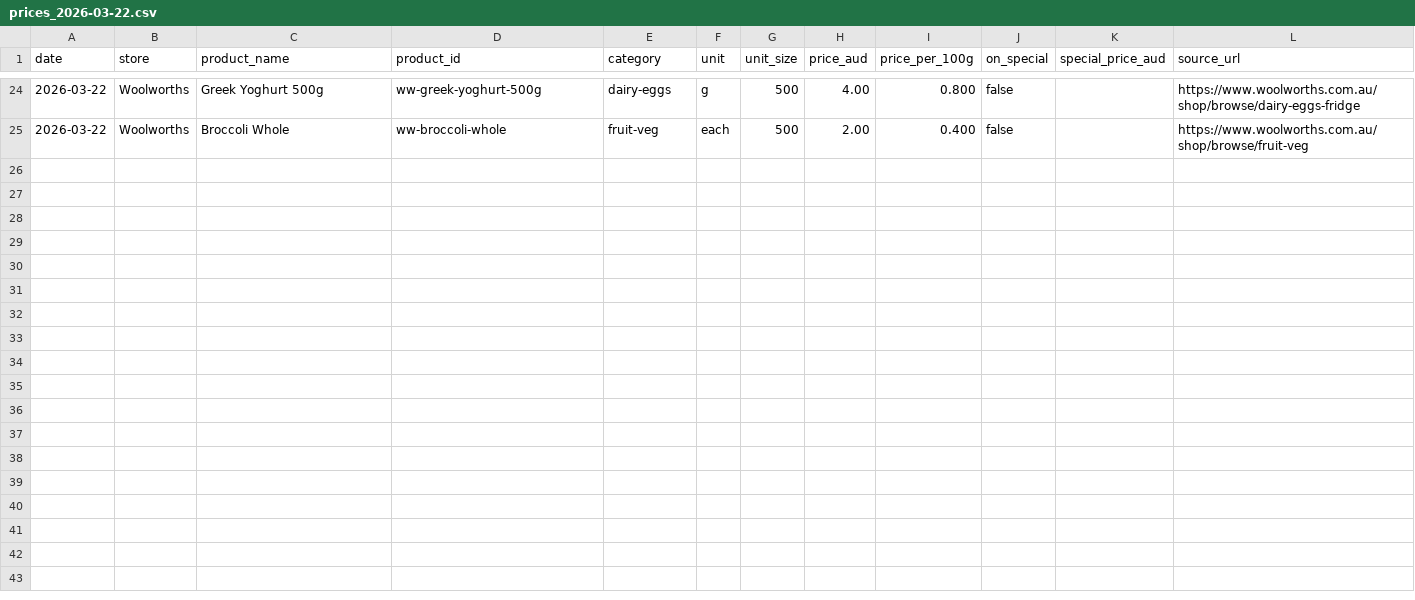
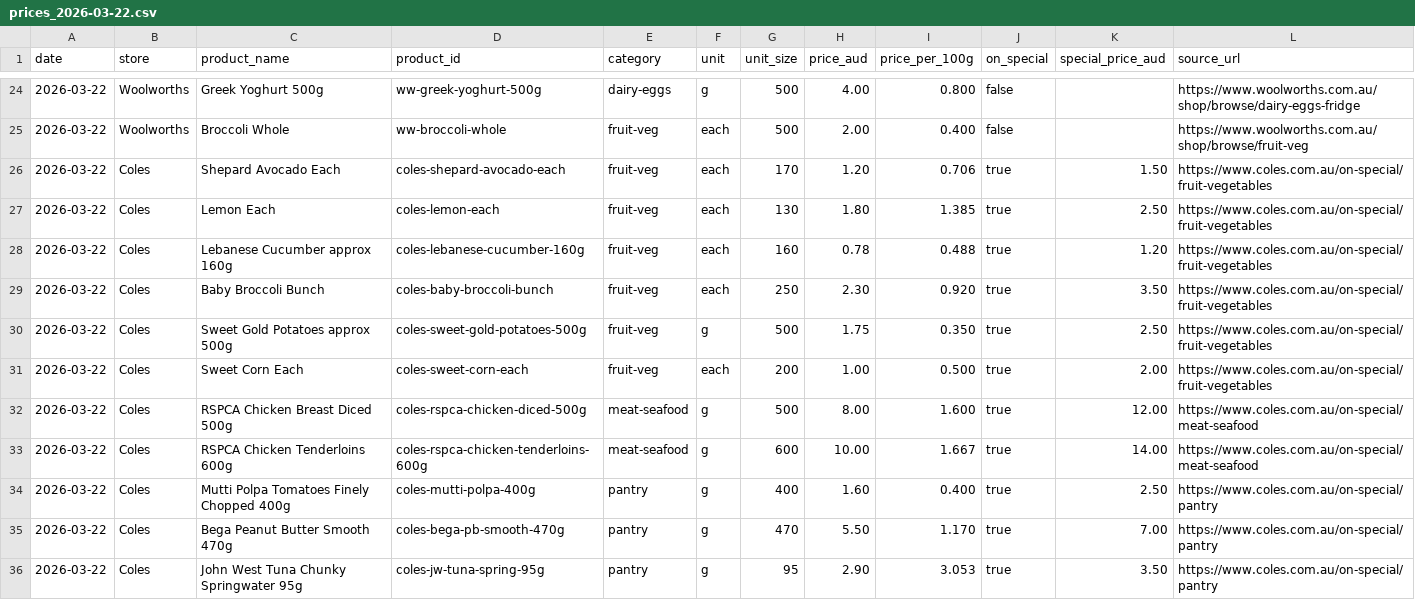
Before and after one commit to alexlaverty/nutricents, a CSV file: prices/prices_2026-03-22.csv, drawn as a sheet; only a part is shown, gaps mark what is left out; the diff names each change by its address in the sheet, - before the commit and + after, or states it on an @@ line.

Commit message:
push list

```diff
--- a/prices/prices_2026-03-22.csv
+++ b/prices/prices_2026-03-22.csv
+row 26: 2026-03-22 | Coles | Shepard Avocado Each | coles-shepard-avocado-each | fruit-veg | each | 170 | 1.20 | 0.706 | true | 1.50 | https://www.coles.com.au/on-special/fruit-vegetables
+row 27: 2026-03-22 | Coles | Lemon Each | coles-lemon-each | fruit-veg | each | 130 | 1.80 | 1.385 | true | 2.50 | https://www.coles.com.au/on-special/fruit-vegetables
+row 28: 2026-03-22 | Coles | Lebanese Cucumber approx 160g | coles-lebanese-cucumber-160g | fruit-veg | each | 160 | 0.78 | 0.488 | true | 1.20 | https://www.coles.com.au/on-special/fruit-vegetables
+row 29: 2026-03-22 | Coles | Baby Broccoli Bunch | coles-baby-broccoli-bunch | fruit-veg | each | 250 | 2.30 | 0.920 | true | 3.50 | https://www.coles.com.au/on-special/fruit-vegetables
+row 30: 2026-03-22 | Coles | Sweet Gold Potatoes approx 500g | coles-sweet-gold-potatoes-500g | fruit-veg | g | 500 | 1.75 | 0.350 | true | 2.50 | https://www.coles.com.au/on-special/fruit-vegetables
+row 31: 2026-03-22 | Coles | Sweet Corn Each | coles-sweet-corn-each | fruit-veg | each | 200 | 1.00 | 0.500 | true | 2.00 | https://www.coles.com.au/on-special/fruit-vegetables
+row 32: 2026-03-22 | Coles | RSPCA Chicken Breast Diced 500g | coles-rspca-chicken-diced-500g | meat-seafood | g | 500 | 8.00 | 1.600 | true | 12.00 | https://www.coles.com.au/on-special/meat-seafood
+row 33: 2026-03-22 | Coles | RSPCA Chicken Tenderloins 600g | coles-rspca-chicken-tenderloins-600g | meat-seafood | g | 600 | 10.00 | 1.667 | true | 14.00 | https://www.coles.com.au/on-special/meat-seafood
+row 34: 2026-03-22 | Coles | Mutti Polpa Tomatoes Finely Chopped 400g | coles-mutti-polpa-400g | pantry | g | 400 | 1.60 | 0.400 | true | 2.50 | https://www.coles.com.au/on-special/pantry
+row 35: 2026-03-22 | Coles | Bega Peanut Butter Smooth 470g | coles-bega-pb-smooth-470g | pantry | g | 470 | 5.50 | 1.170 | true | 7.00 | https://www.coles.com.au/on-special/pantry
+row 36: 2026-03-22 | Coles | John West Tuna Chunky Springwater 95g | coles-jw-tuna-spring-95g | pantry | g | 95 | 2.90 | 3.053 | true | 3.50 | https://www.coles.com.au/on-special/pantry
```
Also changed, not shown: 3 other files.
